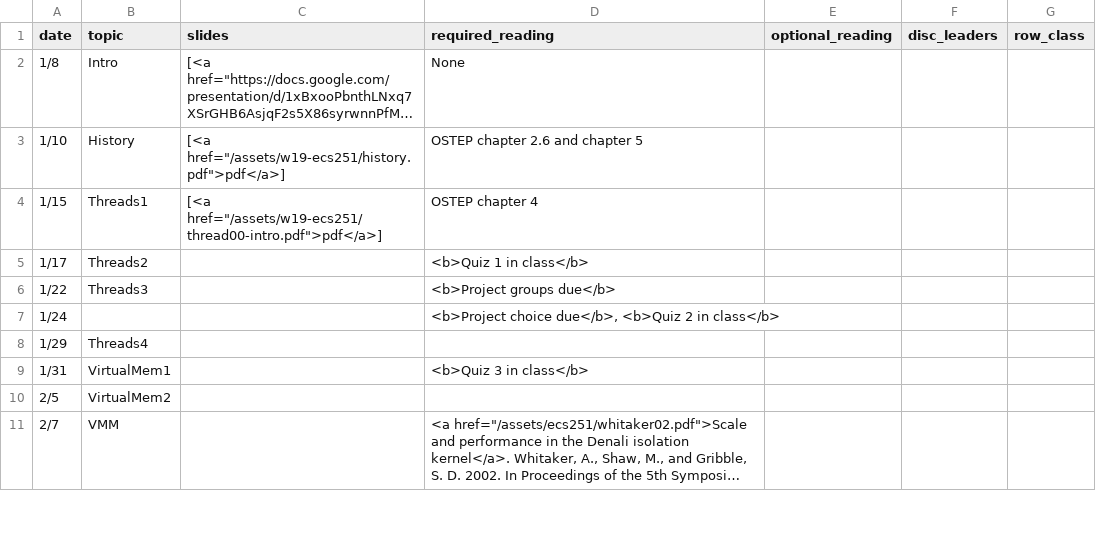
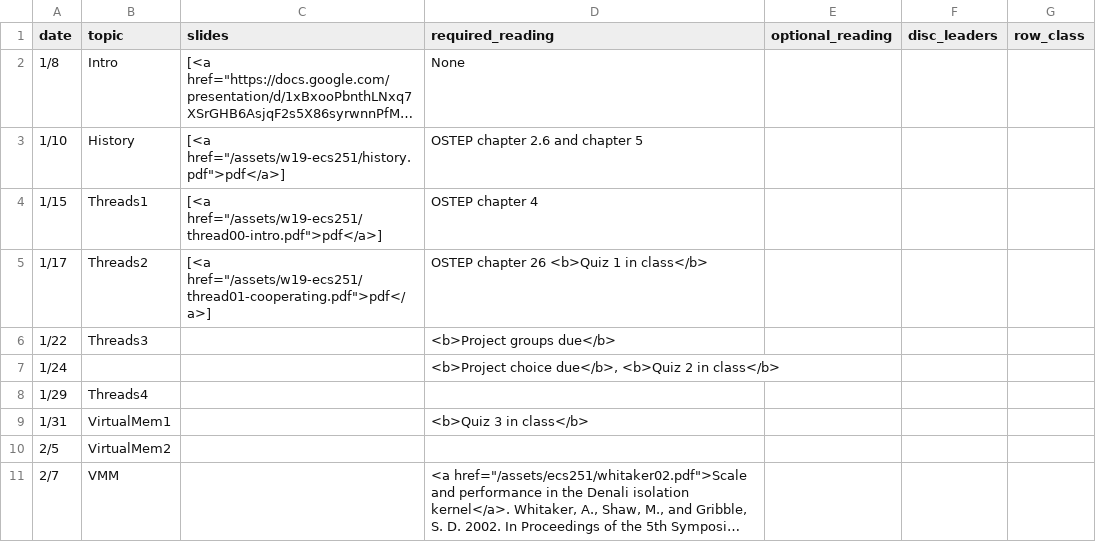
Before and after one commit to kingst/kingst-ucdavis, a CSV file: classes/w19-ecs251/reading_list.csv, drawn as a sheet; only a part is shown; long unchanged cells end in ….

```diff
--- a/classes/w19-ecs251/reading_list.csv
+++ b/classes/w19-ecs251/reading_list.csv
@@ -4,3 +4,3 @@ date,topic,slides,required_reading,optional_reading,disc_leaders,row_class
 1/15,Threads1,"[<a href=""/assets/w19-ecs251/thread00-intro.pdf"">pdf</a>]",OSTEP chapter 4,,,
-1/17,Threads2,,<b>Quiz 1 in class</b>,,,
+1/17,Threads2,"[<a href=""/assets/w19-ecs251/thread01-cooperating.pdf"">pdf</a>]",OSTEP chapter 26 <b>Quiz 1 in class</b>,,,
 1/22,Threads3,,<b>Project groups due</b>,,,
```
Also changed, not shown: 1 other file.
